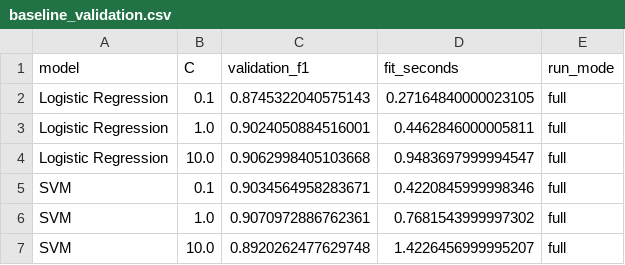
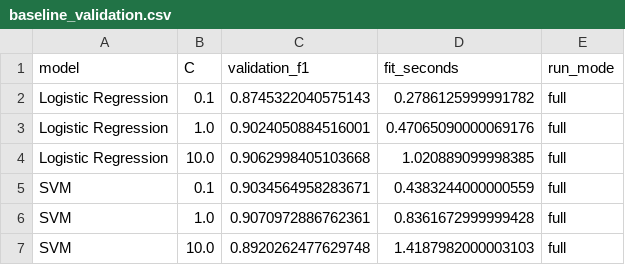
Before and after one commit to nengoiladang/Assignment_NLP_RNN_LSTM_GRU, a CSV file: results/full/baseline_validation.csv, drawn as a sheet.

```diff
--- a/results/full/baseline_validation.csv
+++ b/results/full/baseline_validation.csv
@@ -1,7 +1,7 @@
 model,C,validation_f1,fit_seconds,run_mode
-Logistic Regression,0.1,0.8745322040575143,0.27164840000023105,full
-Logistic Regression,1.0,0.9024050884516001,0.4462846000005811,full
-Logistic Regression,10.0,0.9062998405103668,0.9483697999994547,full
-SVM,0.1,0.9034564958283671,0.4220845999998346,full
-SVM,1.0,0.9070972886762361,0.7681543999997302,full
-SVM,10.0,0.8920262477629748,1.4226456999995207,full
+Logistic Regression,0.1,0.8745322040575143,0.2786125999991782,full
+Logistic Regression,1.0,0.9024050884516001,0.47065090000069176,full
+Logistic Regression,10.0,0.9062998405103668,1.020889099998385,full
+SVM,0.1,0.9034564958283671,0.4383244000000559,full
+SVM,1.0,0.9070972886762361,0.8361672999999428,full
+SVM,10.0,0.8920262477629748,1.4187982000003103,full
```
Also changed, not shown: results/full/metrics.csv, 17 other files.
